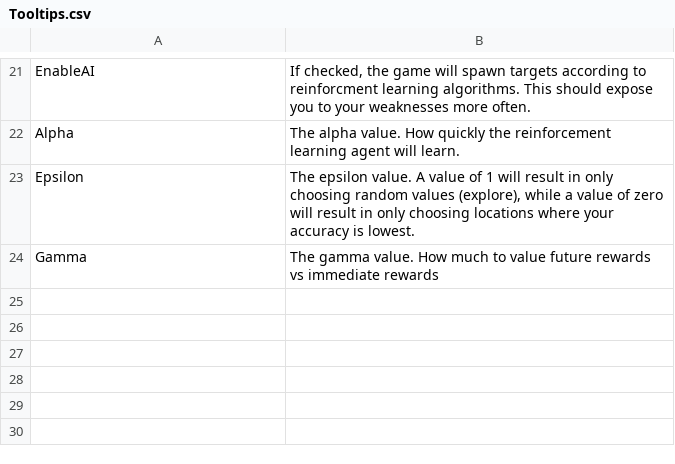
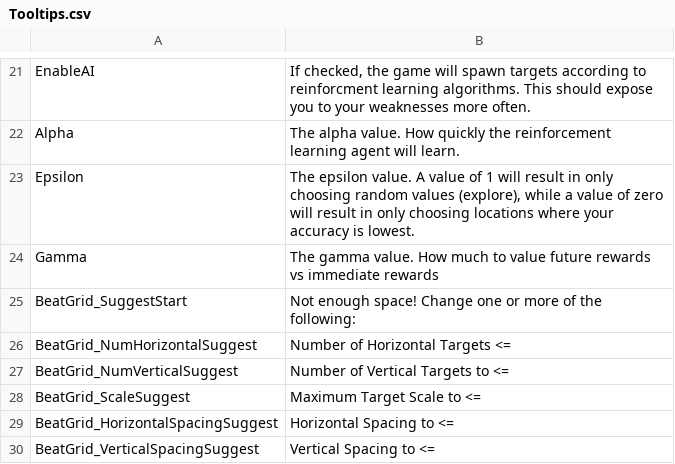
Before and after one commit to markoleptic/BeatShot, a CSV file: Content/NonAssets/Tooltips.csv, drawn as a sheet; only a part is shown, gaps mark what is left out.

```diff
--- a/Content/NonAssets/Tooltips.csv
+++ b/Content/NonAssets/Tooltips.csv
@@ -24 +24,7 @@ Epsilon,"The epsilon value. A value of 1 will result in only choosing random val
 Gamma,The gamma value. How much to value future rewards vs immediate rewards
+BeatGrid_SuggestStart,Not enough space! Change one or more of the following:
+BeatGrid_NumHorizontalSuggest,Number of Horizontal Targets <=
+BeatGrid_NumVerticalSuggest,Number of Vertical Targets to <=
+BeatGrid_ScaleSuggest,Maximum Target Scale to <=
+BeatGrid_HorizontalSpacingSuggest,Horizontal Spacing to <=
+BeatGrid_VerticalSpacingSuggest,Vertical Spacing to <=
```
Also changed, not shown: 53 other files.
